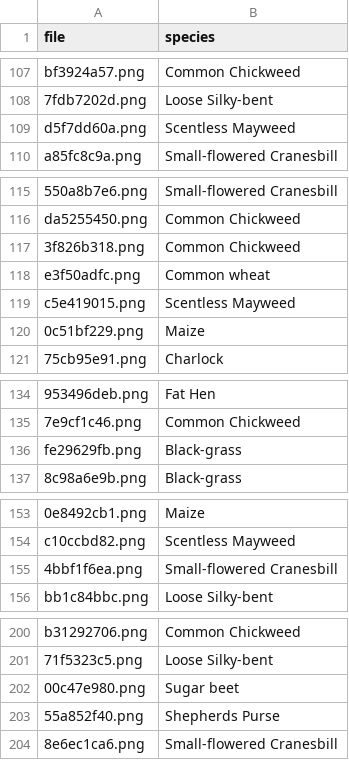
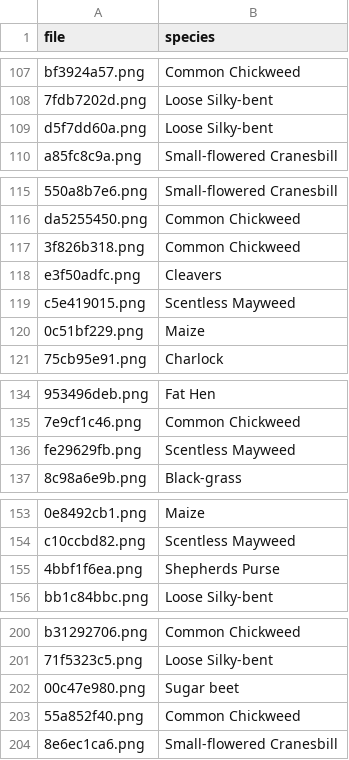
Before and after one commit to BerkinChen/Seedings_Classification, a CSV file: submission/Resnet_dropout_submission.csv, drawn as a sheet; only a part is shown, gaps mark what is left out; the diff covers the shown part only; the diff names each change by its address in the sheet, - before the commit and + after, or states it on an @@ line.

```diff
--- a/submission/Resnet_dropout_submission.csv
+++ b/submission/Resnet_dropout_submission.csv
-B109 (species): Scentless Mayweed
+B109 (species): Loose Silky-bent
-B118 (species): Common wheat
+B118 (species): Cleavers
-B136 (species): Black-grass
+B136 (species): Scentless Mayweed
-B155 (species): Small-flowered Cranesbill
+B155 (species): Shepherds Purse
-B203 (species): Shepherds Purse
+B203 (species): Common Chickweed
```
Also changed, not shown: 41 edited cells elsewhere in this file, submission/Vgg_dropout_submission.csv, submission/Vgg_submission.csv.
